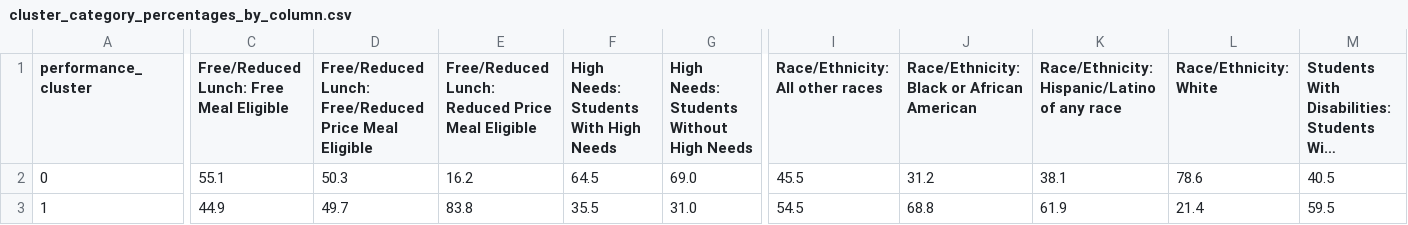
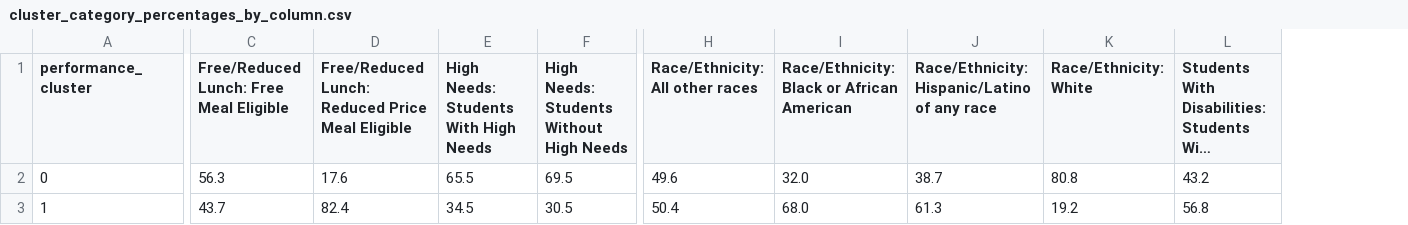
Before and after one commit to MistaTechE/School-Project-Machine-Learning, a CSV file: data/cluster_category_percentages_by_column.csv, drawn as a sheet; only a part is shown, gaps mark what is left out; long unchanged cells end in …; removed rows and columns are numbered as before the commit, all else as after; the diff names each change by its address in the sheet, - before the commit and + after, or states it on an @@ line.

```diff
--- a/data/cluster_category_percentages_by_column.csv
+++ b/data/cluster_category_percentages_by_column.csv
-column D, rows 1-3: Free/Reduced Lunch: Free/Reduced Price Meal Eligible | 50.3 | 49.7
-C2: 55.1
+C2: 56.3
-D2: 16.2
+D2: 17.6
-E2: 64.5
+E2: 65.5
-F2: 69.0
+F2: 69.5
-H2 (Race/Ethnicity: All other races): 45.5
+H2 (Race/Ethnicity: All other races): 49.6
-I2: 31.2
+I2: 32.0
-J2: 38.1
+J2: 38.7
-K2 (Race/Ethnicity: White): 78.6
+K2 (Race/Ethnicity: White): 80.8
-L2: 40.5
+L2: 43.2
-C3: 44.9
+C3: 43.7
-D3: 83.8
+D3: 82.4
-E3: 35.5
+E3: 34.5
-F3: 31.0
+F3: 30.5
-H3 (Race/Ethnicity: All other races): 54.5
+H3 (Race/Ethnicity: All other races): 50.4
-I3: 68.8
+I3: 68.0
-J3: 61.9
+J3: 61.3
-K3 (Race/Ethnicity: White): 21.4
+K3 (Race/Ethnicity: White): 19.2
-L3: 59.5
+L3: 56.8
```
Also changed, not shown: data/cluster_category_percentages_by_row.csv, data/final_gmm_info.csv, 11 other files.
